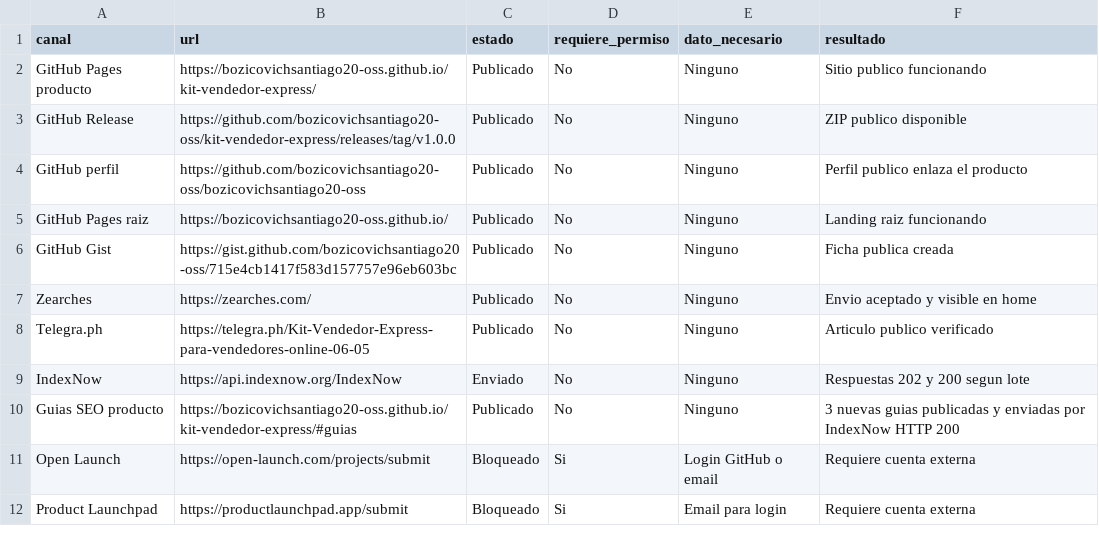
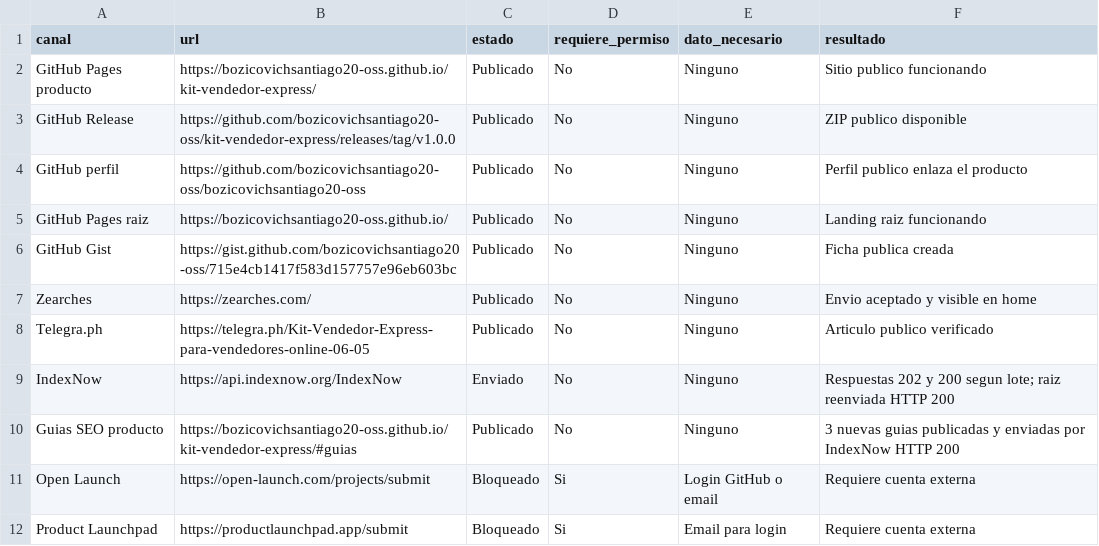
Before and after one commit to bozicovichsantiago20-oss/kit-vendedor-express, a CSV file: operacion/canales-distribucion.csv, drawn as a sheet; only a part is shown.

```diff
--- a/operacion/canales-distribucion.csv
+++ b/operacion/canales-distribucion.csv
@@ -8,3 +8,3 @@ Zearches,https://zearches.com/,Publicado,No,Ninguno,Envio aceptado y visible en
 Telegra.ph,https://telegra.ph/Kit-Vendedor-Express-para-vendedores-online-06-05,Publicado,No,Ninguno,Articulo publico verificado
-IndexNow,https://api.indexnow.org/IndexNow,Enviado,No,Ninguno,Respuestas 202 y 200 segun lote
+IndexNow,https://api.indexnow.org/IndexNow,Enviado,No,Ninguno,Respuestas 202 y 200 segun lote; raiz reenviada HTTP 200
 Guias SEO producto,https://bozicovichsantiago20-oss.github.io/kit-vendedor-express/#guias,Publicado,No,Ninguno,3 nuevas guias publicadas y enviadas por IndexNow HTTP 200
```
Also changed, not shown: 1 other file.
